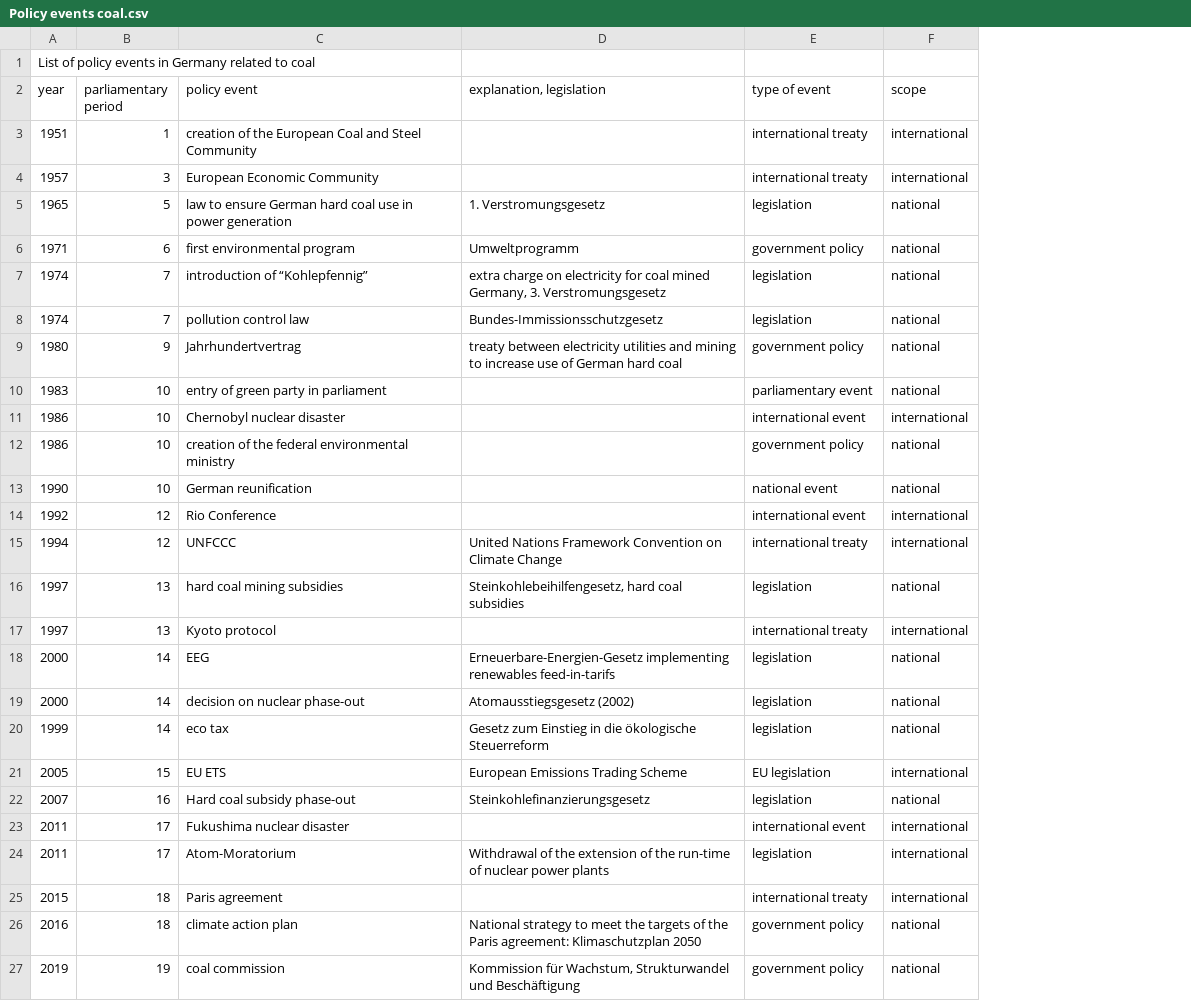
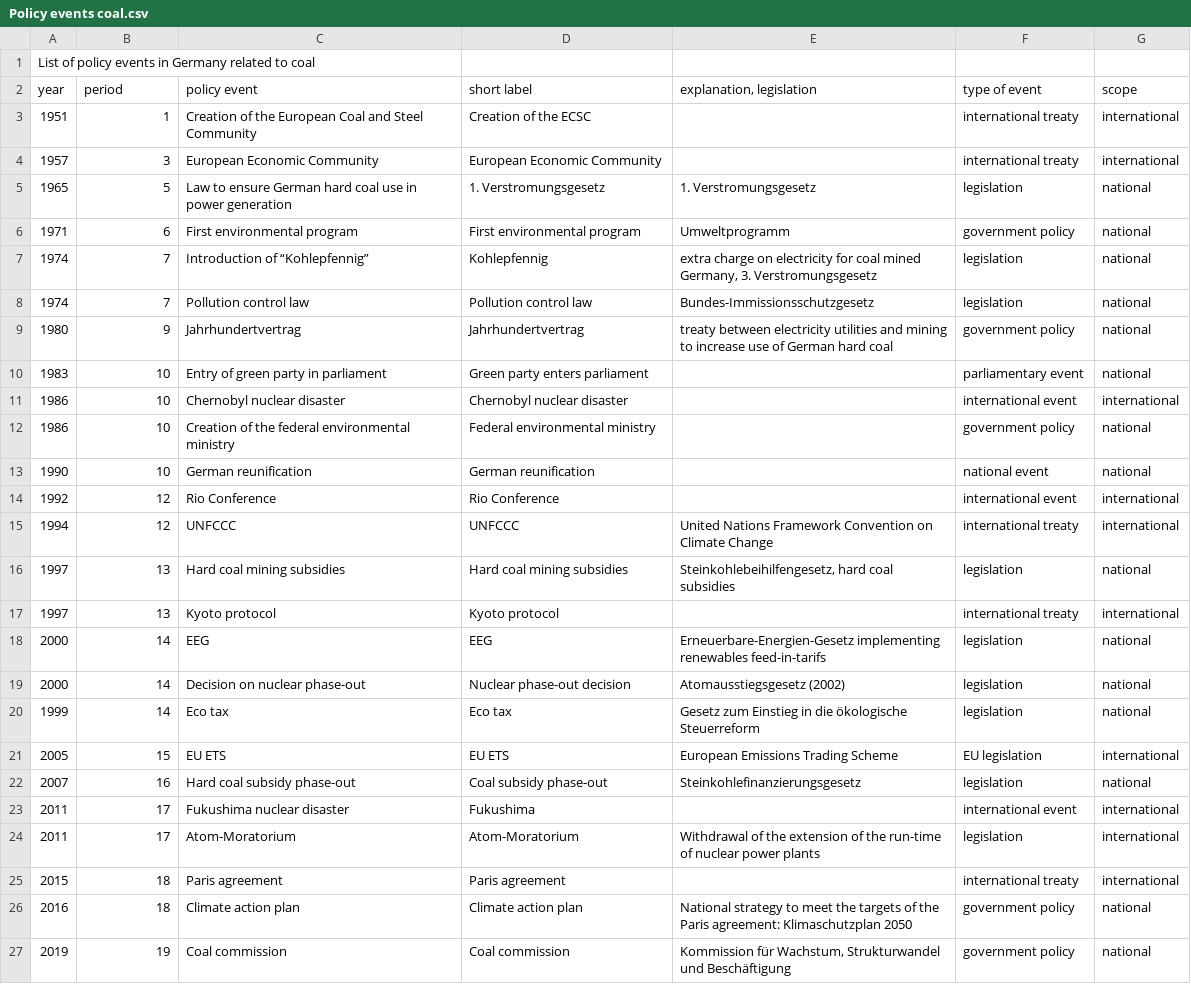
Before and after one commit to mcc-apsis/coal-discourse, a CSV file: Policy events coal.csv, drawn as a sheet; the diff names each change by its address in the sheet, - before the commit and + after, or states it on an @@ line.

```diff
--- a/Policy events coal.csv
+++ b/Policy events coal.csv
+column D (short label), rows 3-27: Creation of the ECSC | European Economic Community | 1. Verstromungsgesetz | First environmental program | Kohlepfennig | Pollution control law | Jahrhundertvertrag | Green party enters parliament | Chernobyl nuclear disaster | Federal environmental ministry | German reunification | Rio Conference | UNFCCC | Hard coal mining subsidies | Kyoto protocol | EEG | Nuclear phase-out decision | Eco tax | EU ETS | Coal subsidy phase-out | Fukushima | Atom-Moratorium | Paris agreement | Climate action plan | Coal commission
-B2: parliamentary period
+B2: period
-C3 (policy event): creation of the…
+C3 (policy event): Creation of the…
-C5 (policy event): law to ensure…
+C5 (policy event): Law to ensure…
-C6 (policy event): first environmental program
+C6 (policy event): First environmental program
-C7 (policy event): introduction of “Kohlepfennig”
+C7 (policy event): Introduction of “Kohlepfennig”
-C8 (policy event): pollution control law
+C8 (policy event): Pollution control law
-C10 (policy event): entry of green party in parliament
+C10 (policy event): Entry of green party in parliament
-C12 (policy event): creation of the…
+C12 (policy event): Creation of the…
-C16 (policy event): hard coal mining subsidies
+C16 (policy event): Hard coal mining subsidies
-C19 (policy event): decision on nuclear phase-out
+C19 (policy event): Decision on nuclear phase-out
-C20 (policy event): eco tax
+C20 (policy event): Eco tax
-C26 (policy event): climate action plan
+C26 (policy event): Climate action plan
-C27 (policy event): coal commission
+C27 (policy event): Coal commission
```
Also changed, not shown: 11 other files.
